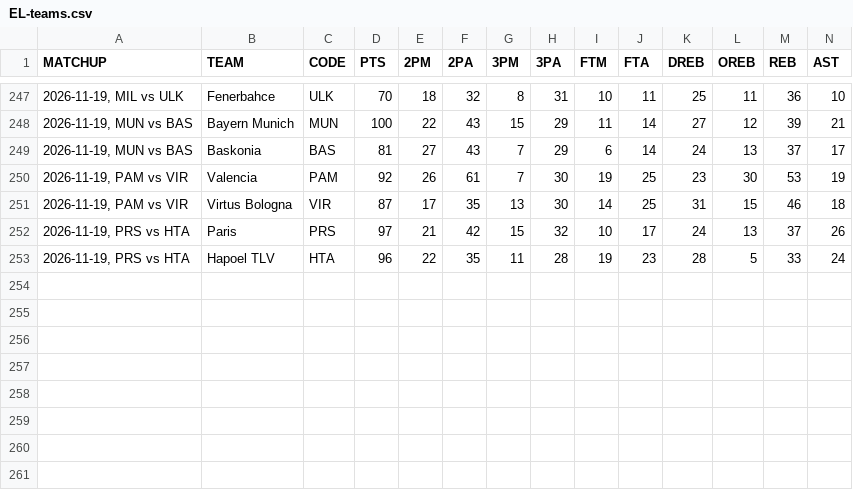
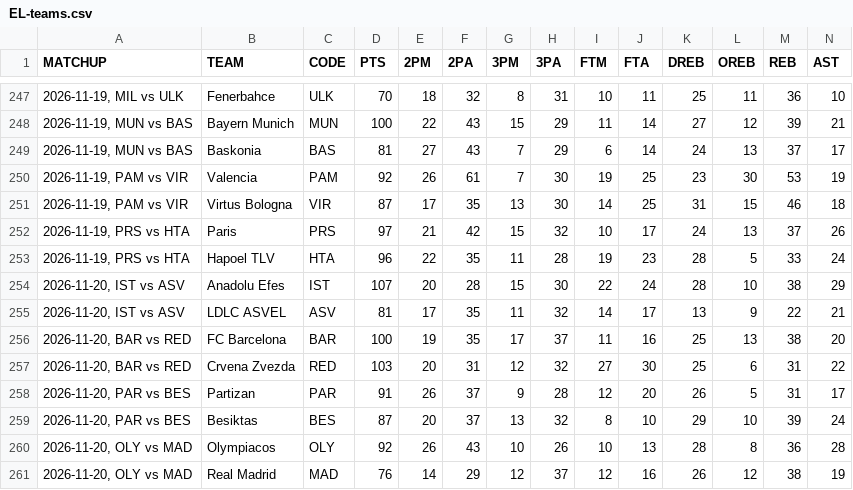
Before and after one commit to filippospol/bball-stats, a CSV file: data/EL-teams.csv, drawn as a sheet; only a part is shown, gaps mark what is left out; rows hold the shown columns only; the diff names each change by its address in the sheet, - before the commit and + after, or states it on an @@ line.

```diff
--- a/data/EL-teams.csv
+++ b/data/EL-teams.csv
+row 254: 2026-11-20, IST vs ASV | Anadolu Efes | IST | 107 | 20 | 28 | 15 | 30 | 22 | 24 | 28 | 10 | 38 | 29
+row 255: 2026-11-20, IST vs ASV | LDLC ASVEL | ASV | 81 | 17 | 35 | 11 | 32 | 14 | 17 | 13 | 9 | 22 | 21
+row 256: 2026-11-20, BAR vs RED | FC Barcelona | BAR | 100 | 19 | 35 | 17 | 37 | 11 | 16 | 25 | 13 | 38 | 20
+row 257: 2026-11-20, BAR vs RED | Crvena Zvezda | RED | 103 | 20 | 31 | 12 | 32 | 27 | 30 | 25 | 6 | 31 | 22
+row 258: 2026-11-20, PAR vs BES | Partizan | PAR | 91 | 26 | 37 | 9 | 28 | 12 | 20 | 26 | 5 | 31 | 17
+row 259: 2026-11-20, PAR vs BES | Besiktas | BES | 87 | 20 | 37 | 13 | 32 | 8 | 10 | 29 | 10 | 39 | 24
+row 260: 2026-11-20, OLY vs MAD | Olympiacos | OLY | 92 | 26 | 43 | 10 | 26 | 10 | 13 | 28 | 8 | 36 | 28
+row 261: 2026-11-20, OLY vs MAD | Real Madrid | MAD | 76 | 14 | 29 | 12 | 37 | 12 | 16 | 26 | 12 | 38 | 19
```
Also changed, not shown: data/DE-players.csv, data/DE-teams.csv, 4 other files.
